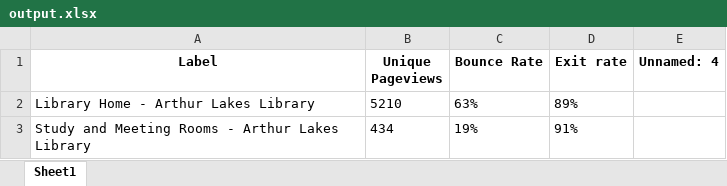
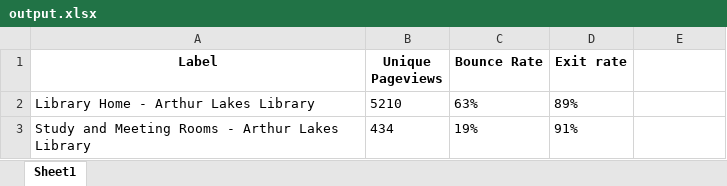
Before and after one commit to Reformedkoala/WebStatAutomation, an Excel workbook: output.xlsx, sheet Sheet1, drawn as a sheet; only a part is shown; values as stored, in another font and other column widths than the file's, no borders; the diff names each change by its address in the sheet, - before the commit and + after, or states it on an @@ line.

Commit message:
Added excel code and changed around writing

```diff
--- a/output.xlsx (sheet Sheet1)
+++ b/output.xlsx (sheet Sheet1)
-E1: Unnamed: 4
+E1: (empty)
```
Also changed, not shown: 2 other files.
